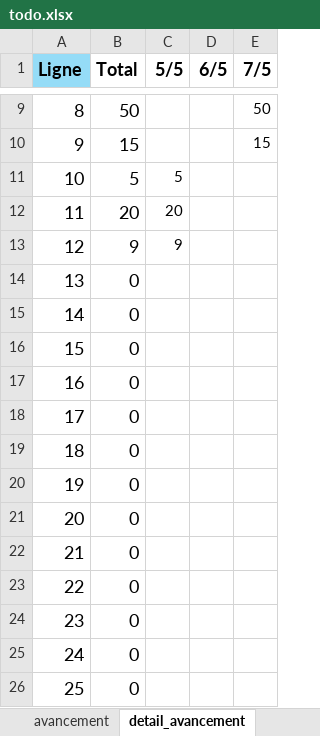
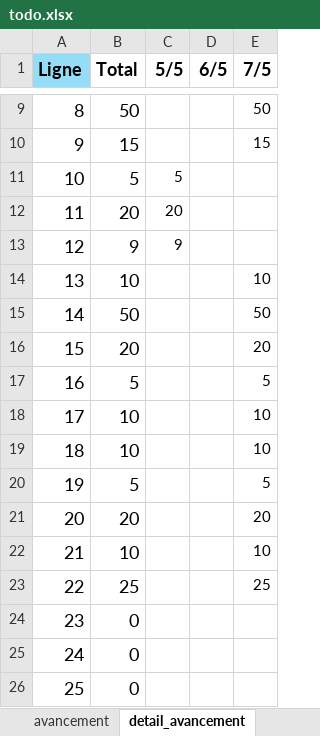
Before and after one commit to HarimalalaEricka/Evaluation-glpi-NewApp, an Excel workbook: To do/todo.xlsx, sheet detail_avancement, drawn as a sheet; only a part is shown, gaps mark what is left out; values as stored, in another font and other column widths than the file's, no borders; the diff names each change by its address in the sheet, - before the commit and + after, or states it on an @@ line.

```diff
--- a/To do/todo.xlsx (sheet detail_avancement)
+++ b/To do/todo.xlsx (sheet detail_avancement)
-B14 (Total): 0
+B14 (Total): 10
-E14 (7/5): (empty)
+E14 (7/5): 10
-B15 (Total): 0
+B15 (Total): 50
-E15 (7/5): (empty)
+E15 (7/5): 50
-B16 (Total): 0
+B16 (Total): 20
-E16 (7/5): (empty)
+E16 (7/5): 20
-B17 (Total): 0
+B17 (Total): 5
-E17 (7/5): (empty)
+E17 (7/5): 5
-B18:B19 (Total): 0
+B18:B19 (Total): 10
-E18:E19 (7/5): (empty)
+E18:E19 (7/5): 10
-B20 (Total): 0
+B20 (Total): 5
-E20 (7/5): (empty)
+E20 (7/5): 5
-B21 (Total): 0
+B21 (Total): 20
-E21 (7/5): (empty)
+E21 (7/5): 20
-B22 (Total): 0
+B22 (Total): 10
-E22 (7/5): (empty)
+E22 (7/5): 10
-B23 (Total): 0
+B23 (Total): 25
-E23 (7/5): (empty)
+E23 (7/5): 25
```
Also changed, not shown: sheet liste des taches, sheet avancement, sheet Recap, 7 other files.
